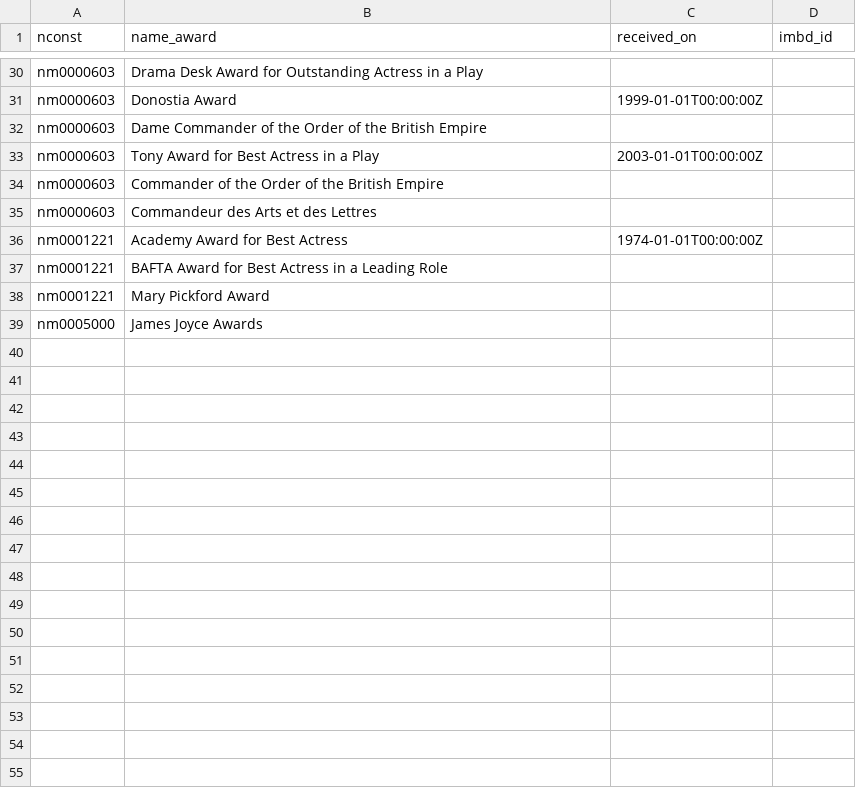
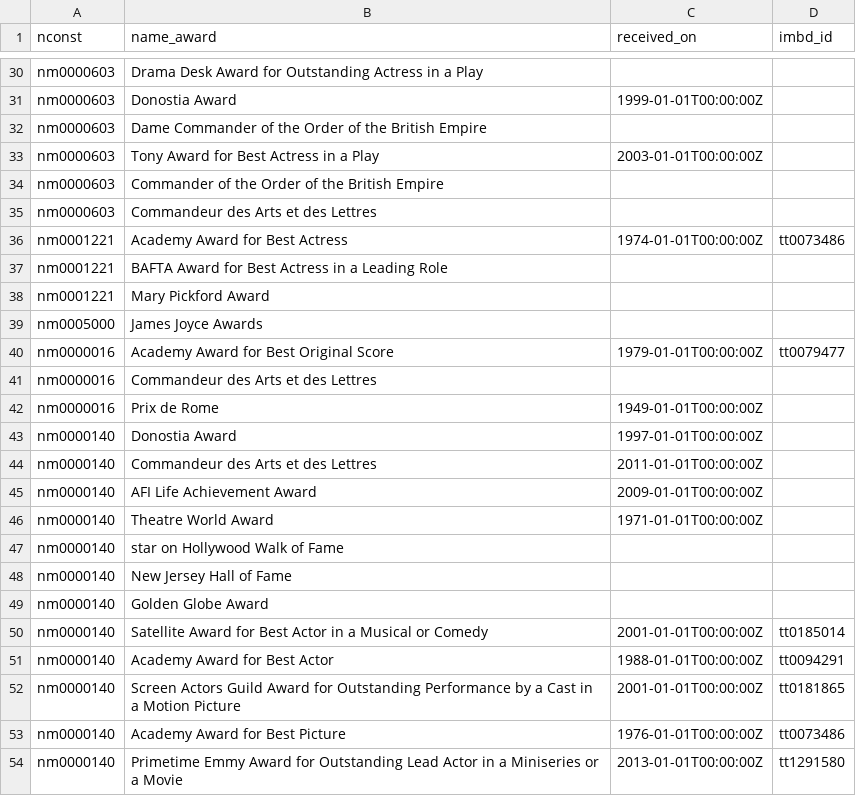
Before and after one commit to henriquecscode/meic_bdnr, a CSV file: data/processed/names_awards.csv, drawn as a sheet; only a part is shown, gaps mark what is left out; the diff covers the shown part only.

Commit message:
new data

```diff
--- a/data/processed/names_awards.csv
+++ b/data/processed/names_awards.csv
@@ -35,3 +35,3 @@ nm0000603,Commander of the Order of the British Empire,,
 nm0000603,Commandeur des Arts et des Lettres,,
-nm0001221,Academy Award for Best Actress,1974-01-01T00:00:00Z,
+nm0001221,Academy Award for Best Actress,1974-01-01T00:00:00Z,tt0073486
 nm0001221,BAFTA Award for Best Actress in a Leading Role,,
@@ -39 +39,16 @@ nm0001221,Mary Pickford Award,,
 nm0005000,James Joyce Awards,,
+nm0000016,Academy Award for Best Original Score,1979-01-01T00:00:00Z,tt0079477
+nm0000016,Commandeur des Arts et des Lettres,,
+nm0000016,Prix de Rome,1949-01-01T00:00:00Z,
+nm0000140,Donostia Award,1997-01-01T00:00:00Z,
+nm0000140,Commandeur des Arts et des Lettres,2011-01-01T00:00:00Z,
+nm0000140,AFI Life Achievement Award,2009-01-01T00:00:00Z,
+nm0000140,Theatre World Award,1971-01-01T00:00:00Z,
+nm0000140,star on Hollywood Walk of Fame,,
+nm0000140,New Jersey Hall of Fame,,
+nm0000140,Golden Globe Award,,
+nm0000140,Satellite Award for Best Actor in a Musical or Comedy,2001-01-01T00:00:00Z,tt0185014
+nm0000140,Academy Award for Best Actor,1988-01-01T00:00:00Z,tt0094291
+nm0000140,Screen Actors Guild Award for Outstanding Performance by a Cast in a Motion Picture,2001-01-01T00:00:00Z,tt0181865
+nm0000140,Academy Award for Best Picture,1976-01-01T00:00:00Z,tt0073486
+nm0000140,Primetime Emmy Award for Outstanding Lead Actor in a Miniseries or a Movie,2013-01-01T00:00:00Z,tt1291580
```
Also changed, not shown: 35 added rows and 17 edited cells elsewhere in this file, data/processed/names.csv, data/processed/titles.csv, 4 other files.
